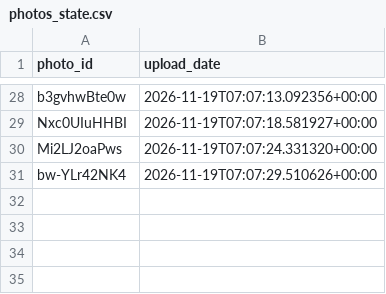
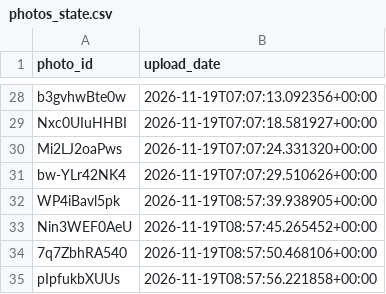
Before and after one commit to valyajohn/telegram-photos-autoposter, a CSV file: state/photos_state.csv, drawn as a sheet; only a part is shown, gaps mark what is left out; the diff names each change by its address in the sheet, - before the commit and + after, or states it on an @@ line.

```diff
--- a/state/photos_state.csv
+++ b/state/photos_state.csv
+row 32: WP4iBavl5pk | 2026-11-19T08:57:39.938905+00:00
+row 33: Nin3WEF0AeU | 2026-11-19T08:57:45.265452+00:00
+row 34: 7q7ZbhRA540 | 2026-11-19T08:57:50.468106+00:00
+row 35: pIpfukbXUUs | 2026-11-19T08:57:56.221858+00:00
```
